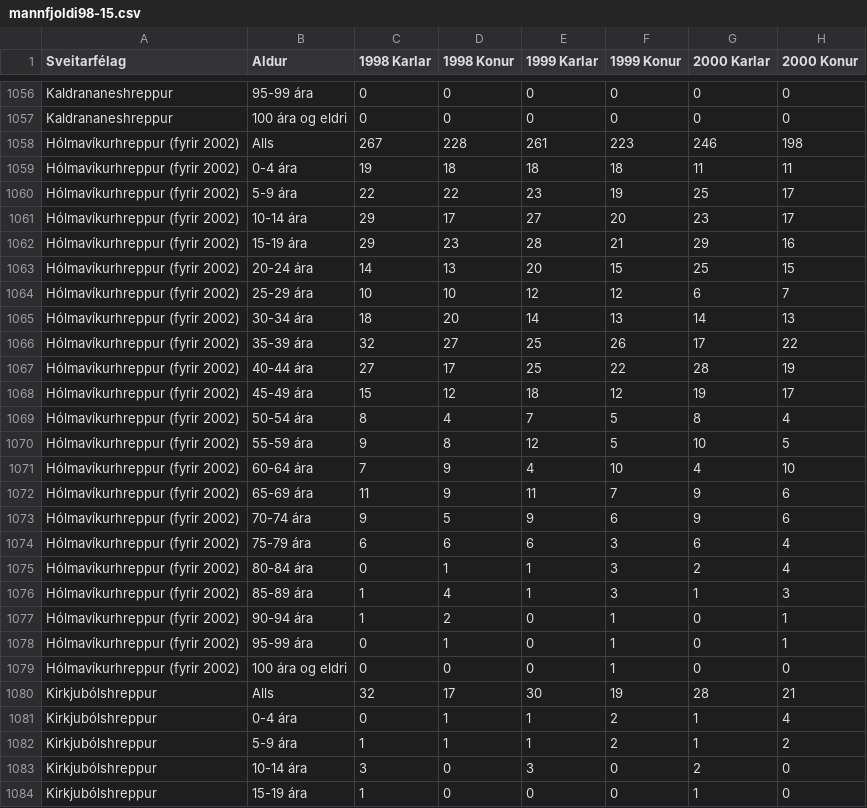
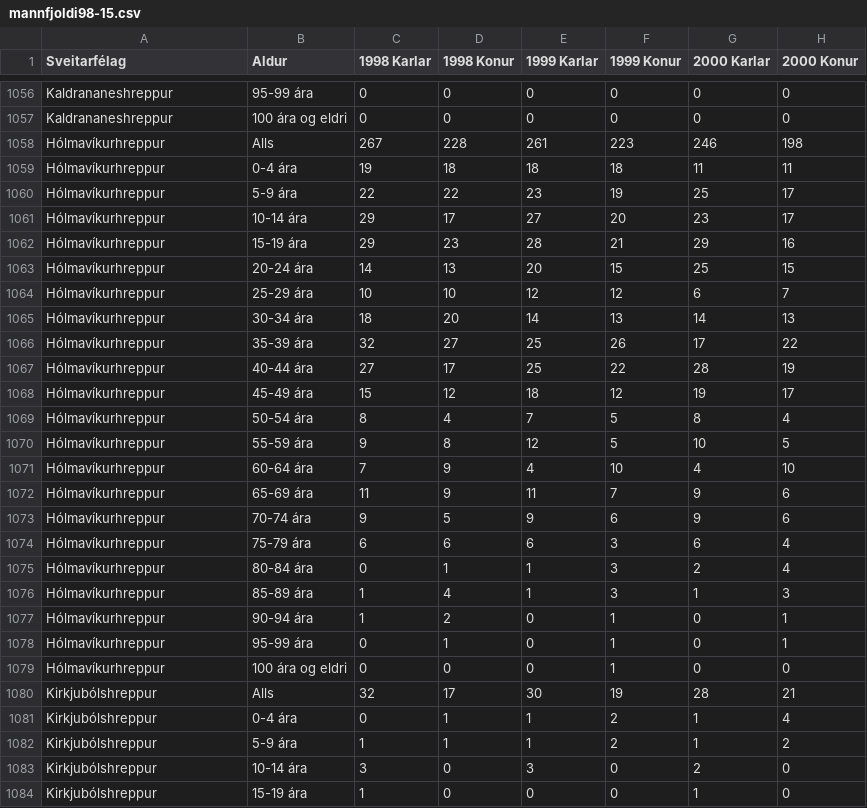
Before and after one commit to bjarkis13/fungraphs, a CSV file: data/mannfjoldi98-15.csv, drawn as a sheet; only a part is shown, gaps mark what is left out; the diff covers the shown part only; the diff names each change by its address in the sheet, - before the commit and + after, or states it on an @@ line.

```diff
--- a/data/mannfjoldi98-15.csv
+++ b/data/mannfjoldi98-15.csv
-A1058:A1079 (Sveitarfélag): Hólmavíkurhreppur (fyrir 2002)
+A1058:A1079 (Sveitarfélag): Hólmavíkurhreppur
```
Also changed, not shown: 132 edited cells elsewhere in this file.
